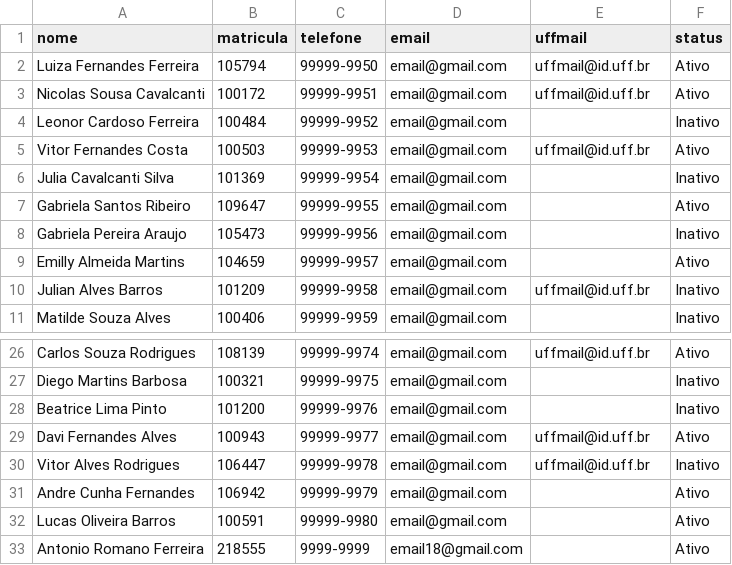
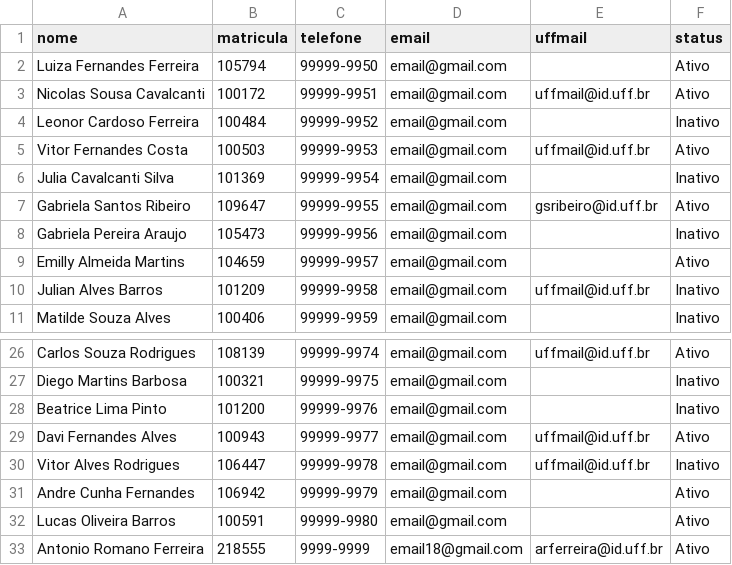
Before and after one commit to Romanoferr/Desafio-1-STI, a CSV file: source/alunostemp.csv (was input/alunostemp.csv), drawn as a sheet; only a part is shown, gaps mark what is left out.

Commit message:
grava arquivo
apos escolha do uffmail grava no arquivo na posicao referente. acentuacao

```diff
--- a/input/alunostemp.csv
+++ b/source/alunostemp.csv
@@ -1,3 +1,3 @@
 nome,matricula,telefone,email,uffmail,status
-Luiza Fernandes Ferreira,105794,99999-9950,email@gmail.com,uffmail@id.uff.br,Ativo
+Luiza Fernandes Ferreira,105794,99999-9950,email@gmail.com,,Ativo
 Nicolas Sousa Cavalcanti,100172,99999-9951,email@gmail.com,uffmail@id.uff.br,Ativo
@@ -6,3 +6,3 @@ Vitor Fernandes Costa,100503,99999-9953,email@gmail.com,uffmail@id.uff.br,Ativo
 Julia Cavalcanti Silva,101369,99999-9954,email@gmail.com,,Inativo
-Gabriela Santos Ribeiro,109647,99999-9955,email@gmail.com,,Ativo
+Gabriela Santos Ribeiro,109647,99999-9955,email@gmail.com,gsribeiro@id.uff.br,Ativo
 Gabriela Pereira Araujo,105473,99999-9956,email@gmail.com,,Inativo
@@ -32,2 +32,2 @@ Andre Cunha Fernandes,106942,99999-9979,email@gmail.com,,Ativo
 Lucas Oliveira Barros,100591,99999-9980,email@gmail.com,,Ativo
-Antonio Romano Ferreira,218555,9999-9999,email18@gmail.com,,Ativo
+Antonio Romano Ferreira,218555,9999-9999,email18@gmail.com,arferreira@id.uff.br,Ativo
```
Also changed, not shown: 4 other files.
